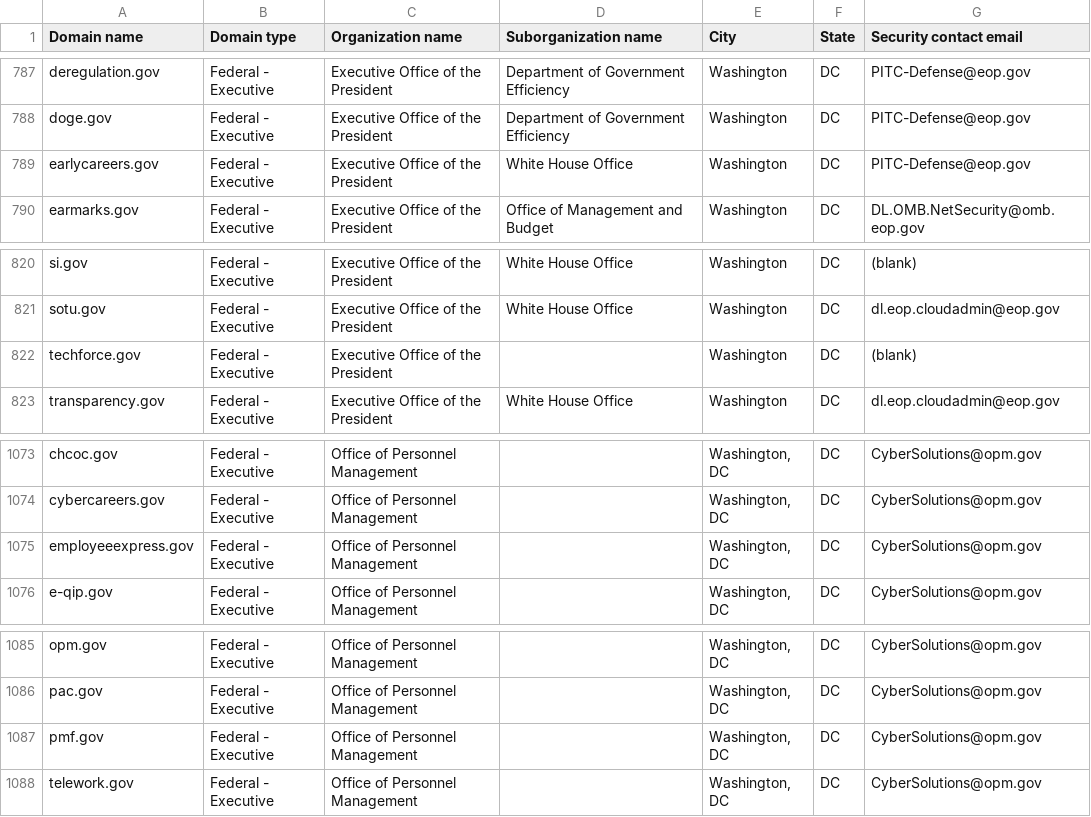
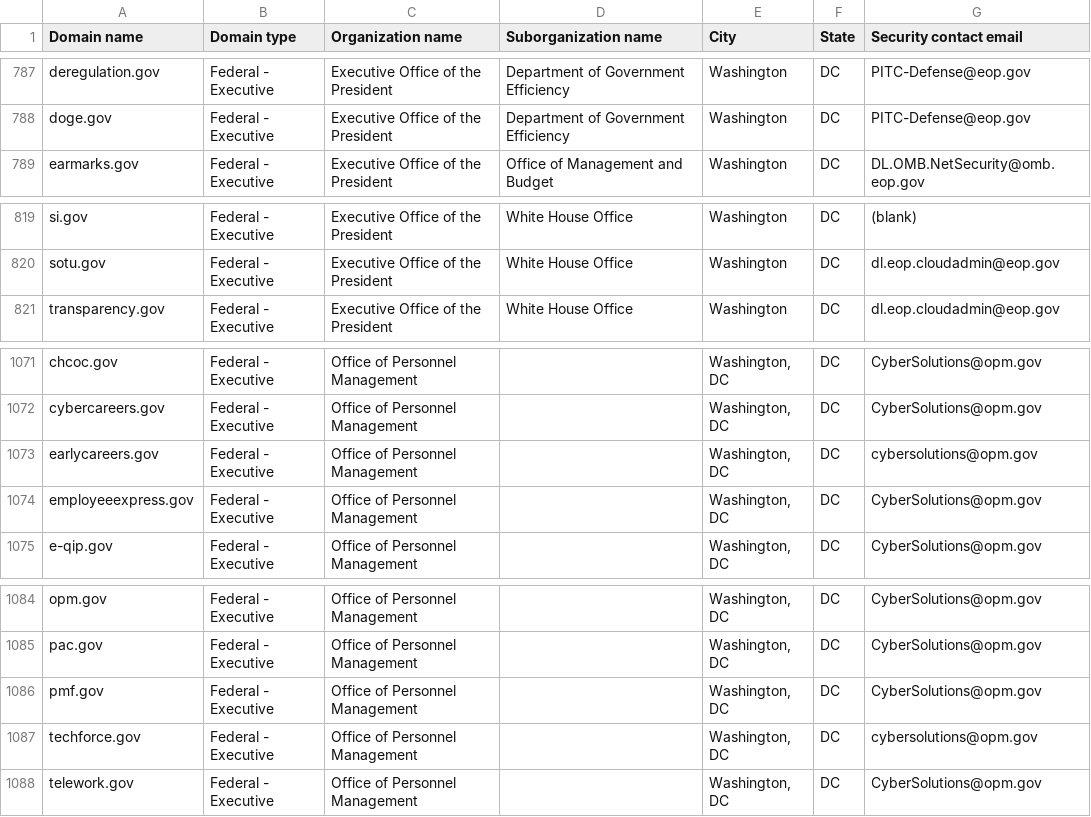
Before and after one commit to Milkmange/dotgov-data, a CSV file: current-federal.csv, drawn as a sheet; only a part is shown, gaps mark what is left out.

Commit message:
Latest data (2026-11-14T13:23:27Z)

```diff
--- a/current-federal.csv
+++ b/current-federal.csv
@@ -788,3 +788,2 @@ deregulation.gov,Federal - Executive,Executive Office of the President,Departmen
 doge.gov,Federal - Executive,Executive Office of the President,Department of Government Efficiency,Washington,DC,PITC-Defense@eop.gov
-earlycareers.gov,Federal - Executive,Executive Office of the President,White House Office,Washington,DC,PITC-Defense@eop.gov
 earmarks.gov,Federal - Executive,Executive Office of the President,Office of Management and Budget,Washington,DC,DL.OMB.NetSecurity@omb.eop.gov
@@ -821,3 +820,2 @@ si.gov,Federal - Executive,Executive Office of the President,White House Office,
 sotu.gov,Federal - Executive,Executive Office of the President,White House Office,Washington,DC,dl.eop.cloudadmin@eop.gov
-techforce.gov,Federal - Executive,Executive Office of the President,,Washington,DC,(blank)
 transparency.gov,Federal - Executive,Executive Office of the President,White House Office,Washington,DC,dl.eop.cloudadmin@eop.gov
@@ -1074,2 +1072,3 @@ chcoc.gov,Federal - Executive,Office of Personnel Management,,"Washington, DC",D
 cybercareers.gov,Federal - Executive,Office of Personnel Management,,"Washington, DC",DC,CyberSolutions@opm.gov
+earlycareers.gov,Federal - Executive,Office of Personnel Management,,"Washington, DC",DC,cybersolutions@opm.gov
 employeeexpress.gov,Federal - Executive,Office of Personnel Management,,"Washington, DC",DC,CyberSolutions@opm.gov
@@ -1087,2 +1086,3 @@ pac.gov,Federal - Executive,Office of Personnel Management,,"Washington, DC",DC,
 pmf.gov,Federal - Executive,Office of Personnel Management,,"Washington, DC",DC,CyberSolutions@opm.gov
+techforce.gov,Federal - Executive,Office of Personnel Management,,"Washington, DC",DC,cybersolutions@opm.gov
 telework.gov,Federal - Executive,Office of Personnel Management,,"Washington, DC",DC,CyberSolutions@opm.gov
```
Also changed, not shown: 1 other file.
